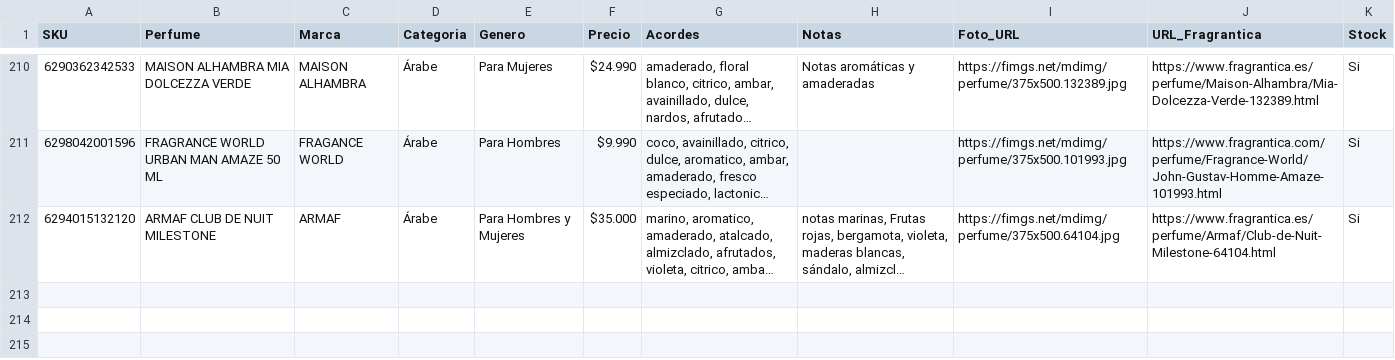
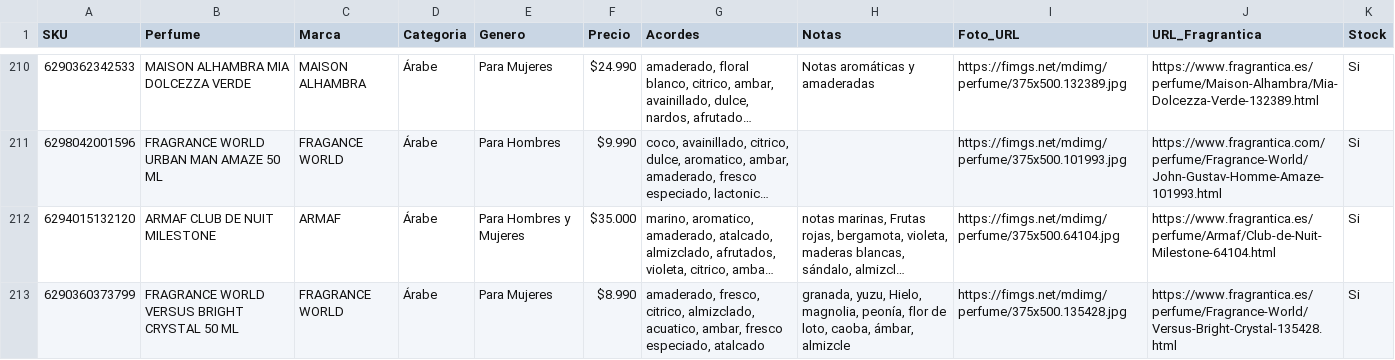
Before and after one commit to julietagonzalezmarin/perfuma-app, a CSV file: catalogo_maestro.csv, drawn as a sheet; only a part is shown, gaps mark what is left out; long unchanged cells end in …; the diff names each change by its address in the sheet, - before the commit and + after, or states it on an @@ line.

Commit message:
Catálogo: agregado FRAGRANCE WORLD VERSUS BRIGHT CRYSTAL 50 ML

```diff
--- a/catalogo_maestro.csv
+++ b/catalogo_maestro.csv
+row 213: 6290360373799 | FRAGRANCE WORLD VERSUS BRIGHT CRYSTAL 50 ML | FRAGRANCE WORLD | Árabe | Para Mujeres | $8.990 | amaderado, fresco, citrico, almizclado, acuatico, ambar, fresco especiado, atalcado | granada, yuzu, Hielo, magnolia, peonía, flor de loto, caoba, ámbar, almizcle | https://fimgs.net/mdimg/perfume/375x500.135428.jpg | https://www.fragrantica.es/perfume/Fragrance-World/Versus-Bright-Crystal-135428.html | Si
```
